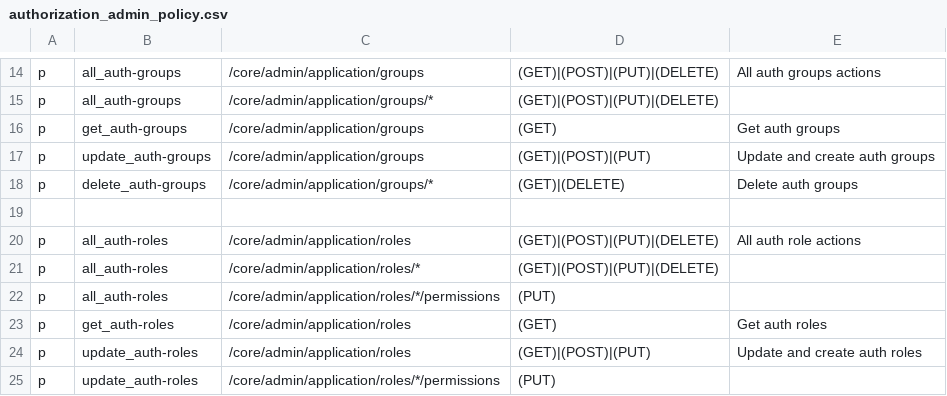
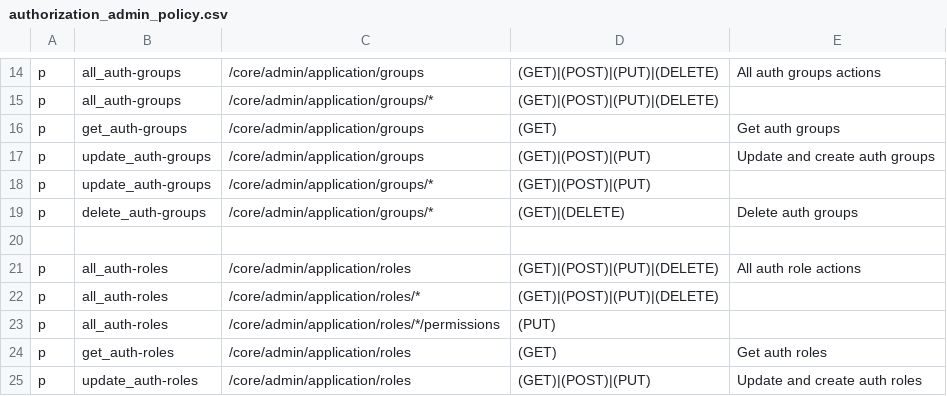
Before and after one commit to rokwire/core-building-block, a CSV file: driver/web/authorization_admin_policy.csv, drawn as a sheet; only a part is shown, gaps mark what is left out; the shorter side is filled out with more unchanged rows.

Commit message:
[#518] Update group admin API (#551)
* added update group admin API [#518]

* bug fixes, update changelog [#518]

* add account list updates [#518]

* add comment

* make account_ids nullable

* fix storage interface

* fix merge issues

Co-authored-by: Stephen Hurwit <sjhurwit@gmail.com>

```diff
--- a/driver/web/authorization_admin_policy.csv
+++ b/driver/web/authorization_admin_policy.csv
@@ -17,2 +17,3 @@ p, get_auth-groups, /core/admin/application/groups, (GET), Get auth groups
 p, update_auth-groups, /core/admin/application/groups, (GET)|(POST)|(PUT), Update and create auth groups
+p, update_auth-groups, /core/admin/application/groups/*, (GET)|(POST)|(PUT),
 p, delete_auth-groups, /core/admin/application/groups/*, (GET)|(DELETE), Delete auth groups
```
Also changed, not shown: 19 other files.
